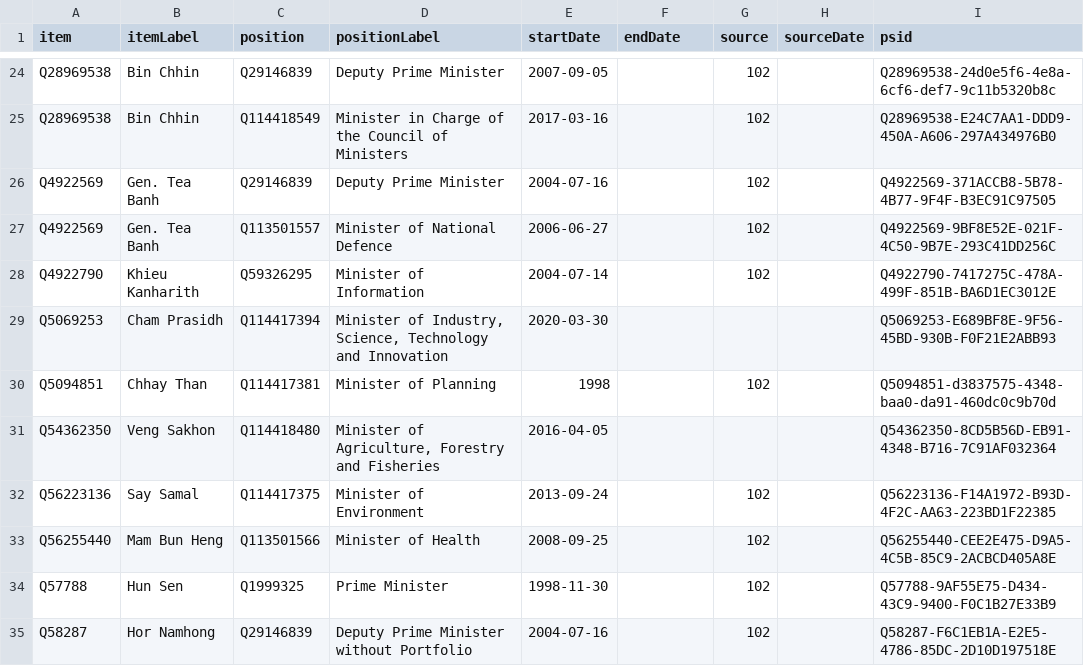
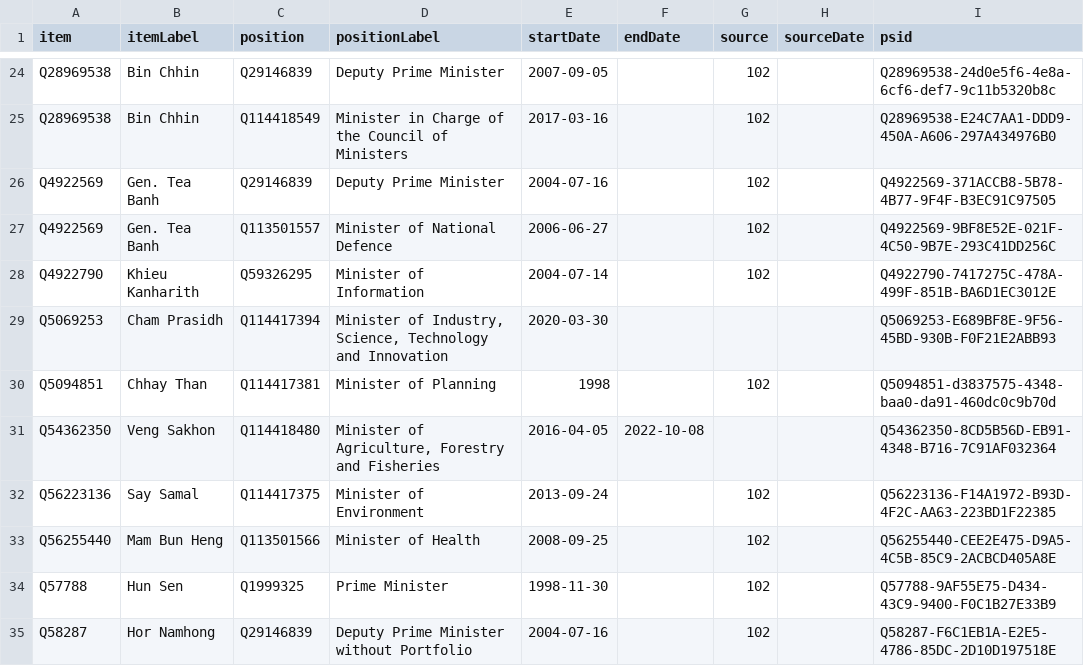
Before and after one commit to every-politician-scrapers/cambodia, a CSV file: sources/cabinet/2022-06-idg/wikidata.csv, drawn as a sheet; only a part is shown, gaps mark what is left out.

Commit message:
Compare external sources to Wikidata

```diff
--- a/sources/cabinet/2022-06-idg/wikidata.csv
+++ b/sources/cabinet/2022-06-idg/wikidata.csv
@@ -30,3 +30,3 @@ Q5069253,Cham Prasidh,Q114417394,"Minister of Industry, Science, Technology and
 Q5094851,Chhay Than,Q114417381,Minister of Planning,1998,,102,,Q5094851-d3837575-4348-baa0-da91-460dc0c9b70d
-Q54362350,Veng Sakhon,Q114418480,"Minister of Agriculture, Forestry and Fisheries",2016-04-05,,,,Q54362350-8CD5B56D-EB91-4348-B716-7C91AF032364
+Q54362350,Veng Sakhon,Q114418480,"Minister of Agriculture, Forestry and Fisheries",2016-04-05,2022-10-08,,,Q54362350-8CD5B56D-EB91-4348-B716-7C91AF032364
 Q56223136,Say Samal,Q114417375,Minister of Environment,2013-09-24,,102,,Q56223136-F14A1972-B93D-4F2C-AA63-223BD1F22385
```
Also changed, not shown: sources/cabinet/current-enwiki/scraped.csv, sources/cabinet/current-enwiki/wikidata.csv, 1 other file.
